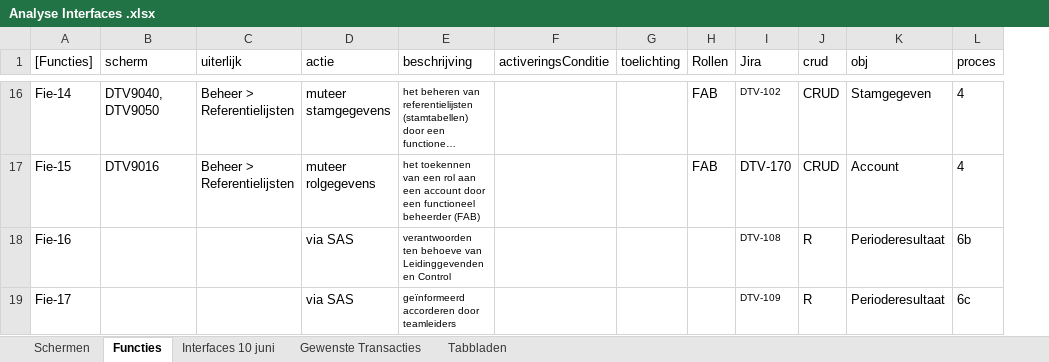
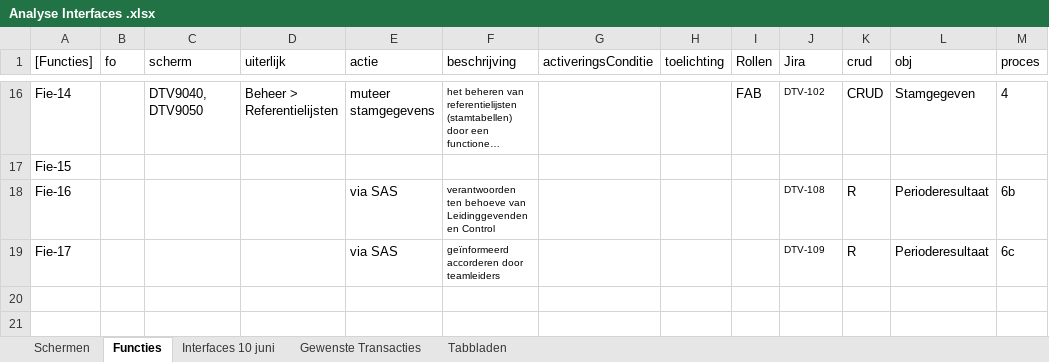
Before and after one commit to AmpersandTarski/ampersand-models, an Excel workbook: NVWA DTV/werkdocumenten/Analyse Interfaces .xlsx, sheet Functies, drawn as a sheet; only a part is shown, gaps mark what is left out; long unchanged cells end in …; values as stored, in another font and other column widths than the file's, no borders; addresses are those after the commit; the diff covers the shown part only; the diff names each change by its address in the sheet, - before the commit and + after, or states it on an @@ line.

Commit message:
Sectienummering van functies in FO (hfst. 6) kloppend gemaakt met Analyse Interfaces.xlsx

```diff
--- a/NVWA DTV/werkdocumenten/Analyse Interfaces .xlsx (sheet Functies)
+++ b/NVWA DTV/werkdocumenten/Analyse Interfaces .xlsx (sheet Functies)
+column B (fo), empty
-C17 (scherm): DTV9016
+C17 (scherm): (empty)
-D17 (uiterlijk): Beheer > Referentielijsten
+D17 (uiterlijk): (empty)
-E17 (actie): muteer rolgegevens
+E17 (actie): (empty)
-F17 (beschrijving): het toekennen van een rol aan een account door een functioneel beheerder (FAB)
+F17 (beschrijving): (empty)
-I17 (Rollen): FAB
+I17 (Rollen): (empty)
-J17 (Jira): DTV-170
+J17 (Jira): (empty)
-K17 (crud): CRUD
+K17 (crud): (empty)
-L17 (obj): Account
+L17 (obj): (empty)
-M17 (proces): 4
+M17 (proces): (empty)
```
Also changed, not shown: 23 edited cells and cell formats elsewhere in this sheet, sheet Schermen, 1 other file.
